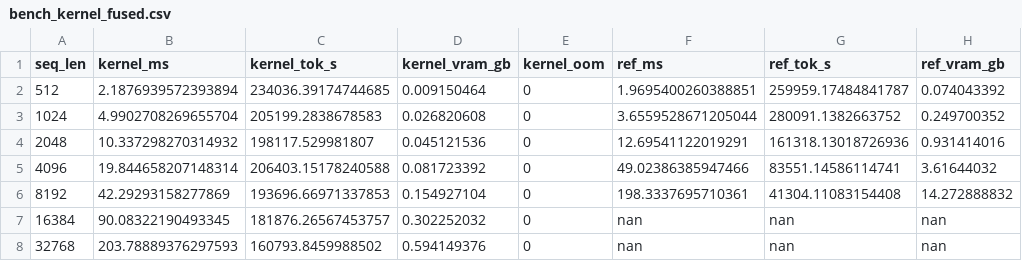
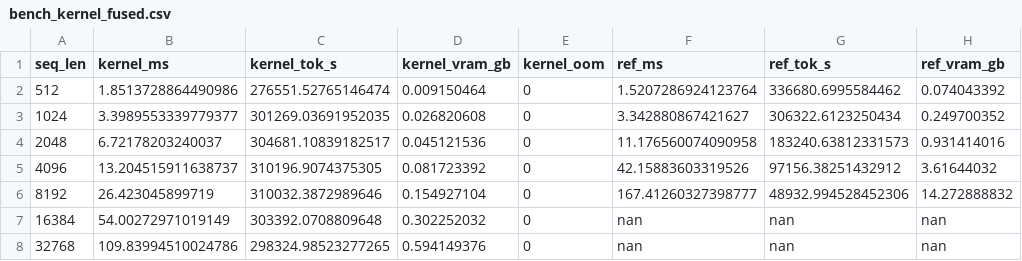
Before and after one commit to msb-msb/openbox-llm, a CSV file: plots/bench_kernel_fused.csv, drawn as a sheet; only a part is shown; the diff names each change by its address in the sheet, - before the commit and + after, or states it on an @@ line.

```diff
--- a/plots/bench_kernel_fused.csv
+++ b/plots/bench_kernel_fused.csv
-B2 (kernel_ms): 2.1876939572393894
+B2 (kernel_ms): 1.8513728864490986
-C2 (kernel_tok_s): 234036.39174744685
+C2 (kernel_tok_s): 276551.52765146474
-F2 (ref_ms): 1.9695400260388851
+F2 (ref_ms): 1.5207286924123764
-G2 (ref_tok_s): 259959.17484841787
+G2 (ref_tok_s): 336680.6995584462
-B3 (kernel_ms): 4.9902708269655704
+B3 (kernel_ms): 3.3989553339779377
-C3 (kernel_tok_s): 205199.2838678583
+C3 (kernel_tok_s): 301269.03691952035
-F3 (ref_ms): 3.6559528671205044
+F3 (ref_ms): 3.342880867421627
-G3 (ref_tok_s): 280091.1382663752
+G3 (ref_tok_s): 306322.6123250434
-B4 (kernel_ms): 10.337298270314932
+B4 (kernel_ms): 6.72178203240037
-C4 (kernel_tok_s): 198117.529981807
+C4 (kernel_tok_s): 304681.10839182517
-F4 (ref_ms): 12.69541122019291
+F4 (ref_ms): 11.176560074090958
-G4 (ref_tok_s): 161318.13018726936
+G4 (ref_tok_s): 183240.63812331573
-B5 (kernel_ms): 19.844658207148314
+B5 (kernel_ms): 13.204515911638737
-C5 (kernel_tok_s): 206403.15178240588
+C5 (kernel_tok_s): 310196.9074375305
-F5 (ref_ms): 49.02386385947466
+F5 (ref_ms): 42.15883603319526
-G5 (ref_tok_s): 83551.14586114741
+G5 (ref_tok_s): 97156.38251432912
-B6 (kernel_ms): 42.29293158277869
+B6 (kernel_ms): 26.423045899719
-C6 (kernel_tok_s): 193696.66971337853
+C6 (kernel_tok_s): 310032.3872989646
-F6 (ref_ms): 198.3337695710361
+F6 (ref_ms): 167.41260327398777
-G6 (ref_tok_s): 41304.11083154408
+G6 (ref_tok_s): 48932.994528452306
-B7 (kernel_ms): 90.08322190493345
+B7 (kernel_ms): 54.00272971019149
-C7 (kernel_tok_s): 181876.26567453757
+C7 (kernel_tok_s): 303392.0708809648
-B8 (kernel_ms): 203.78889376297593
+B8 (kernel_ms): 109.83994510024786
-C8 (kernel_tok_s): 160793.8459988502
+C8 (kernel_tok_s): 298324.98523277265
```
Also changed, not shown: plots/bench_kernel_backward.csv, 9 other files.
